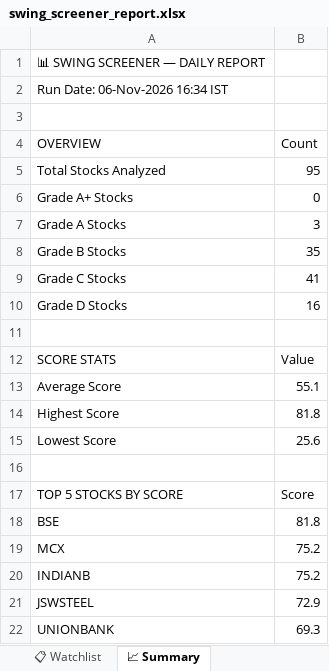
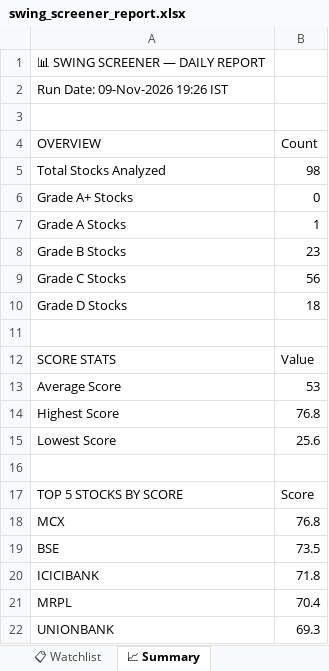
Before and after one commit to sashokkumars-sys/swing-screener, an Excel workbook: output/swing_screener_report.xlsx, sheet 📈 Summary, drawn as a sheet; values as stored, in another font and other column widths than the file's, no borders; removed rows and columns are numbered as before the commit, all else as after; the diff names each change by its address in the sheet, - before the commit and + after, or states it on an @@ line.

```diff
--- a/output/swing_screener_report.xlsx (sheet 📈 Summary)
+++ b/output/swing_screener_report.xlsx (sheet 📈 Summary)
-A2 (OVERVIEW): Run Date: 06-Nov-2026 16:34 IST
+A2 (OVERVIEW): Run Date: 09-Nov-2026 19:26 IST
-B5 (Count): 95
+B5 (Count): 98
-B7 (Count): 3
+B7 (Count): 1
-B8 (Count): 35
+B8 (Count): 23
-B9 (Count): 41
+B9 (Count): 56
-B10 (Count): 16
+B10 (Count): 18
-B13 (Count): 55.1
+B13 (Count): 53
-B14 (Count): 81.8
+B14 (Count): 76.8
-row 18: BSE | 81.8
-B18 (Count): 75.2
+B18 (Count): 76.8
-row 20: INDIANB | 75.2
-row 21: JSWSTEEL | 72.9
+row 19: BSE | 73.5
+row 20: ICICIBANK | 71.8
+row 21: MRPL | 70.4
```
Also changed, not shown: sheet 📊 All Stocks, sheet 📋 Watchlist, sheet 👀 Grade B Watch, sheet 🏆 Grade A, 2 other files.
